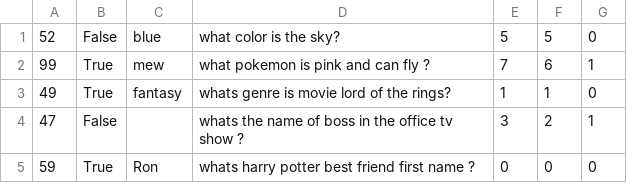
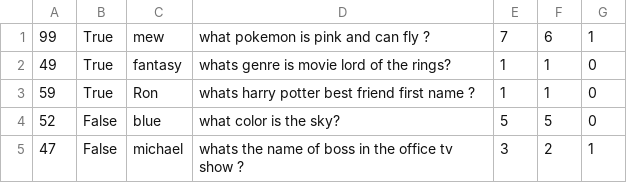
Before and after one commit to jonassav1/OOPProject, a CSV file: tool/ffqquestions.csv, drawn as a sheet.

```diff
--- a/tool/ffqquestions.csv
+++ b/tool/ffqquestions.csv
@@ -1,5 +1,5 @@
-52,False,blue,what color is the sky?,5,5,0
 99,True,mew,what pokemon is pink and can fly ?,7,6,1
 49,True,fantasy,whats genre is movie lord of the rings?,1,1,0
-47,False,,whats the name of boss in the office tv show ?,3,2,1
-59,True,Ron,whats harry potter best friend first name ?,0,0,0
+59,True,Ron,whats harry potter best friend first name ?,1,1,0
+52,False,blue,what color is the sky?,5,5,0
+47,False,michael,whats the name of boss in the office tv show ?,3,2,1
```
Also changed, not shown: tool/qquestion.csv, 3 other files.
